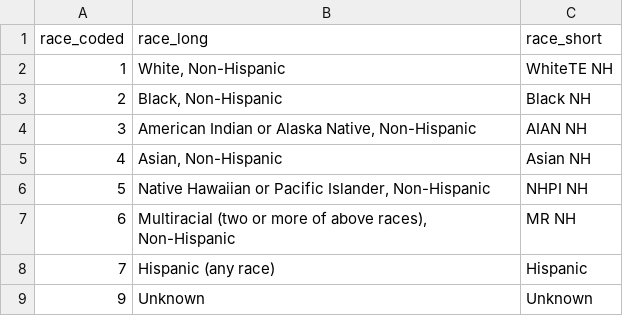
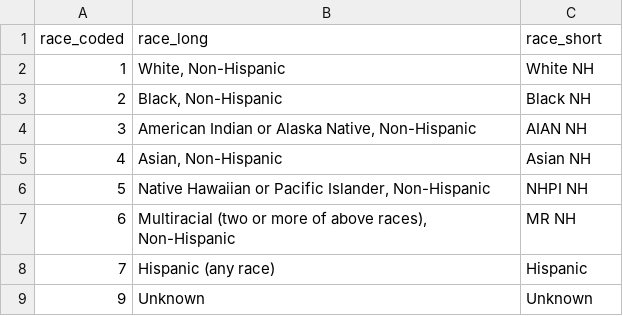
Before and after one commit to EvalstacE/Group08_PHW251_R, a CSV file: data/race_ethnicity_map.csv, drawn as a sheet.

```diff
--- a/data/race_ethnicity_map.csv
+++ b/data/race_ethnicity_map.csv
@@ -1,3 +1,3 @@
 race_coded,race_long,race_short
-1,"White, Non-Hispanic",WhiteTE NH
+1,"White, Non-Hispanic",White NH
 2,"Black, Non-Hispanic",Black NH
```
Also changed, not shown: data/cleaned_data/cleaned_la_cnty_df.csv, data/tbl_outputs_03/step2_la_cnty_df.csv, 11 other files.
